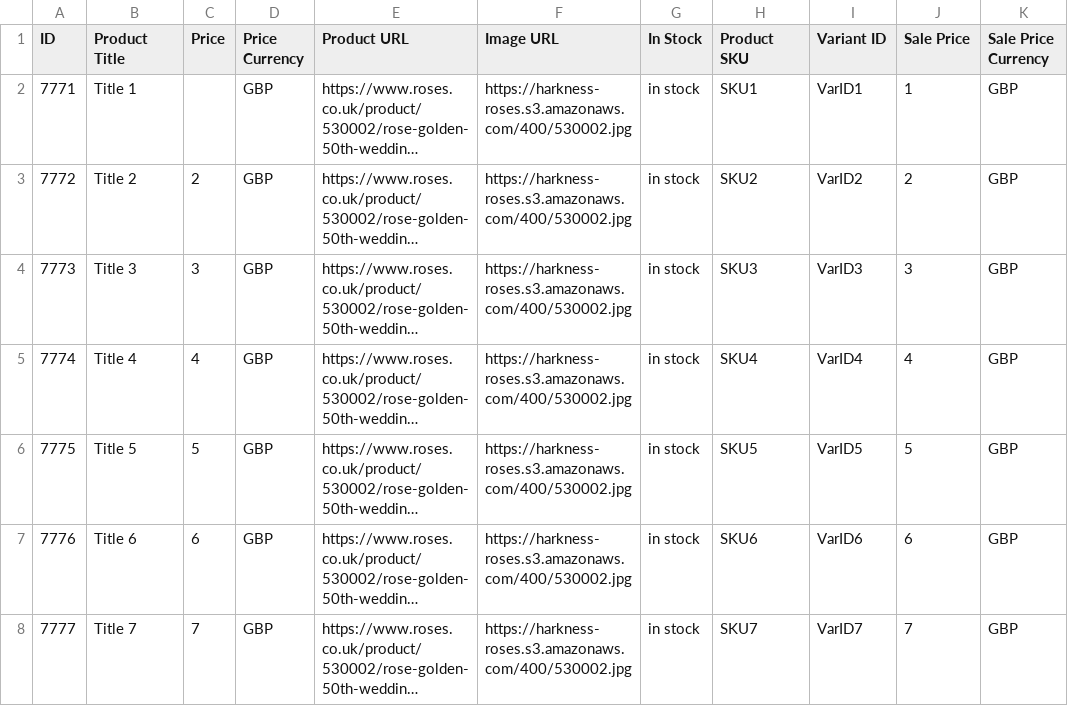
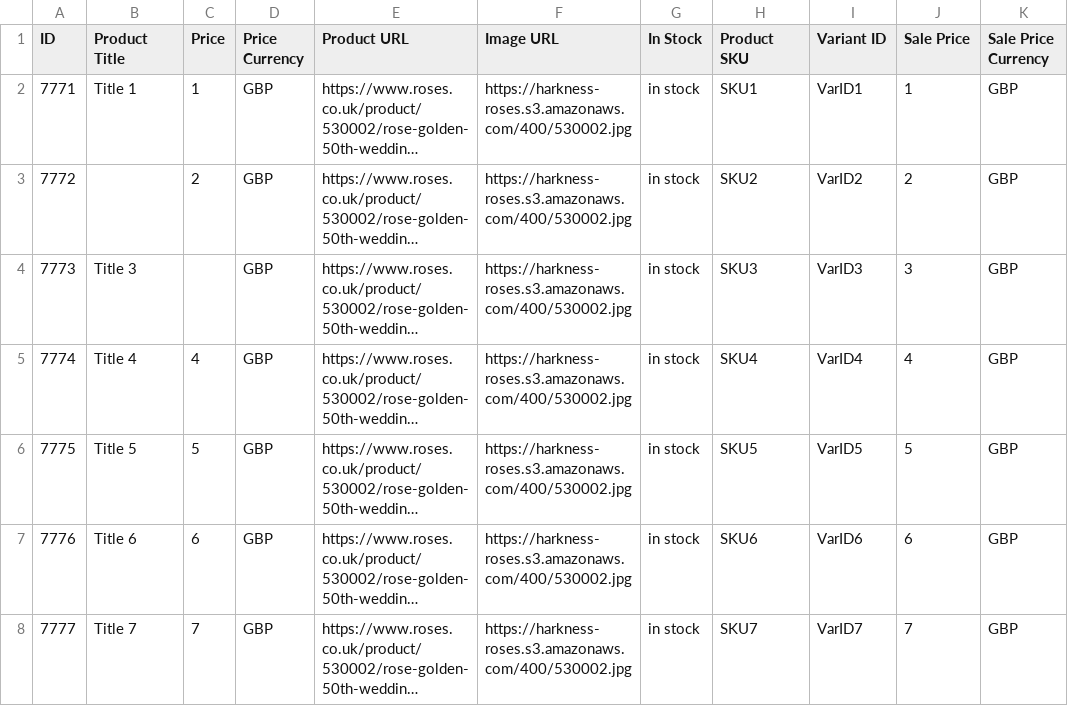
Before and after one commit to shaheem1414/ProdLoadTest, a CSV file: Example_CSV.csv, drawn as a sheet; only a part is shown; long unchanged cells end in …; the diff names each change by its address in the sheet, - before the commit and + after, or states it on an @@ line.

Commit message:
Example Comment

```diff
--- a/Example_CSV.csv
+++ b/Example_CSV.csv
-C2 (Price): (empty)
+C2 (Price): 1
-B3 (Product Title): Title 2
+B3 (Product Title): (empty)
-C4 (Price): 3
+C4 (Price): (empty)
```
Also changed, not shown: 1 other file.
